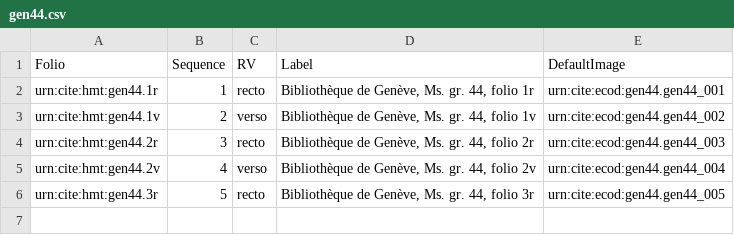
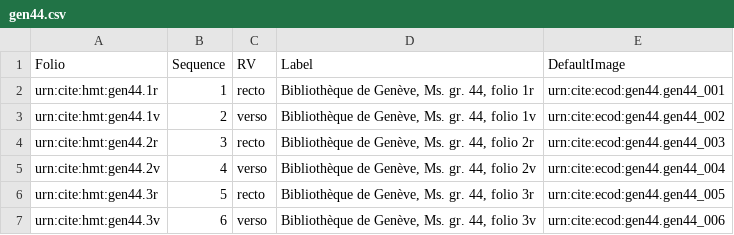
Before and after one commit to hmteditors/trinity, a CSV file: collections/gen44.csv, drawn as a sheet; the diff names each change by its address in the sheet, - before the commit and + after, or states it on an @@ line.

Commit message:
Update gen44.csv

```diff
--- a/collections/gen44.csv
+++ b/collections/gen44.csv
+row 7: urn:cite:hmt:gen44.3v | 6 | verso | Bibliothèque de Genève, Ms. gr. 44, folio 3v | urn:cite:ecod:gen44.gen44_006
```
